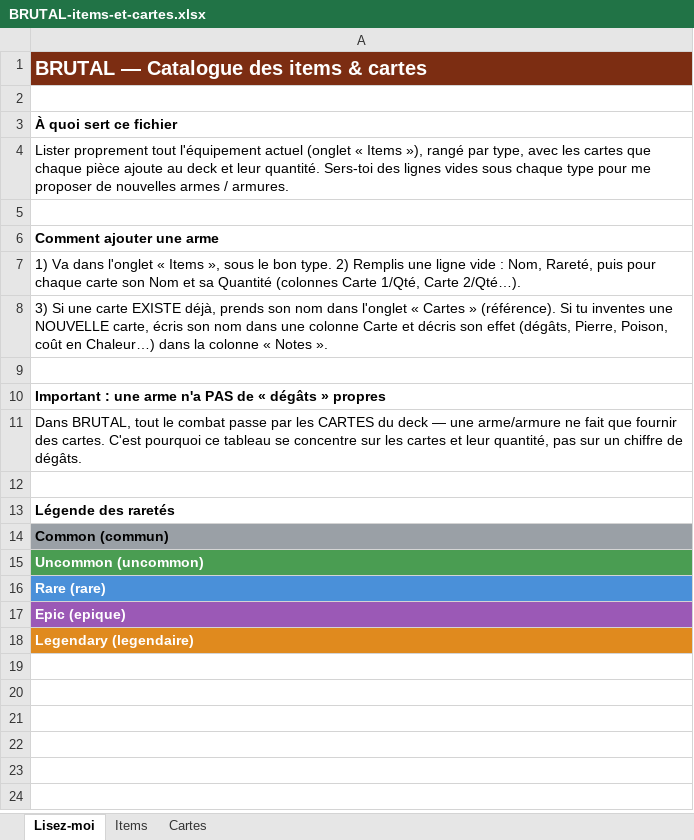
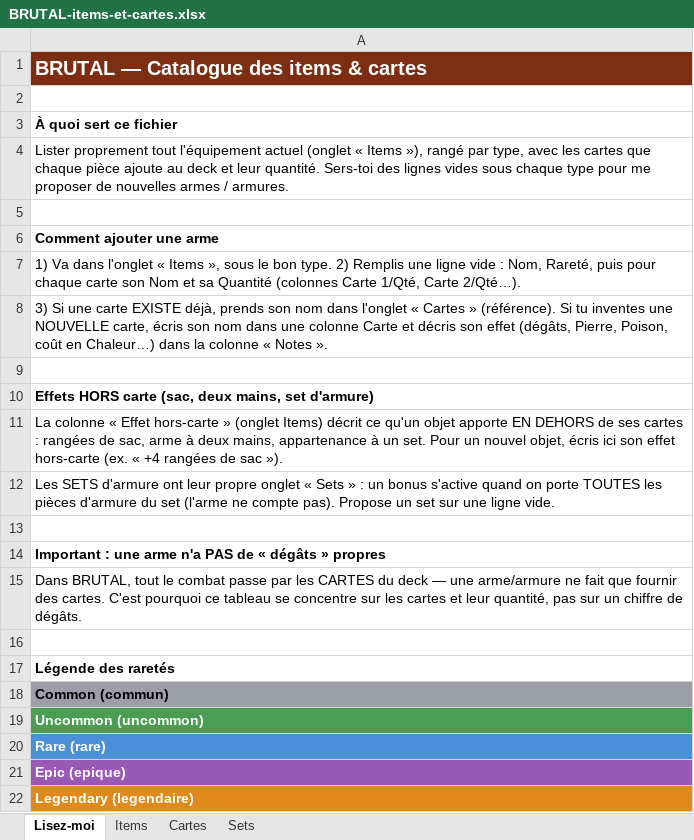
Before and after one commit to Dr-Brioche/Brutal, an Excel workbook: docs/BRUTAL-items-et-cartes.xlsx, sheet Lisez-moi, drawn as a sheet; values as stored, in another font and other column widths than the file's, no borders; the diff names each change by its address in the sheet, - before the commit and + after, or states it on an @@ line.

Commit message:
[technique] Catalogue Excel : effets hors-carte + sets, et régénération
- Nouvelle colonne « Effet hors-carte » (onglet Items) : décrit ce qu'un objet
  apporte hors de ses cartes (rangées de sac, deux mains, appartenance à un set).
- Nouvel onglet « Sets » : liste les sets d'armure, leurs pièces requises et leur
  bonus de panoplie (+ lignes vides pour en proposer).
- Guide « Lisez-moi » mis à jour.
- Catalogue régénéré : 22 items, 32 cartes, 1 set.

```diff
--- a/docs/BRUTAL-items-et-cartes.xlsx (sheet Lisez-moi)
+++ b/docs/BRUTAL-items-et-cartes.xlsx (sheet Lisez-moi)
+sheet tab: Sets
+row 10: Effets HORS carte (sac, deux mains, set d'armure)
+row 11: La colonne « Effet hors-carte » (onglet Items) décrit ce qu'un objet apporte EN DEHORS de ses cartes : rangées de sac, arme à deux mains, appartenance à un set. Pour un nouvel objet, écris ici son effet hors-carte (ex. « +4 rangées de sac »).
+row 12: Les SETS d'armure ont leur propre onglet « Sets » : un bonus s'active quand on porte TOUTES les pièces d'armure du set (l'arme ne compte pas). Propose un set sur une ligne vide.
+row 13: (empty)
```
Also changed, not shown: sheet Items, sheet Cartes, 1 other file.
